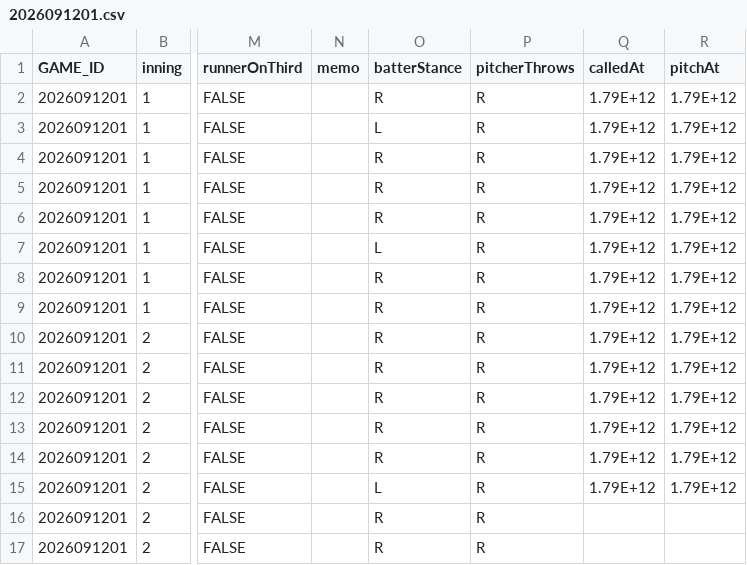
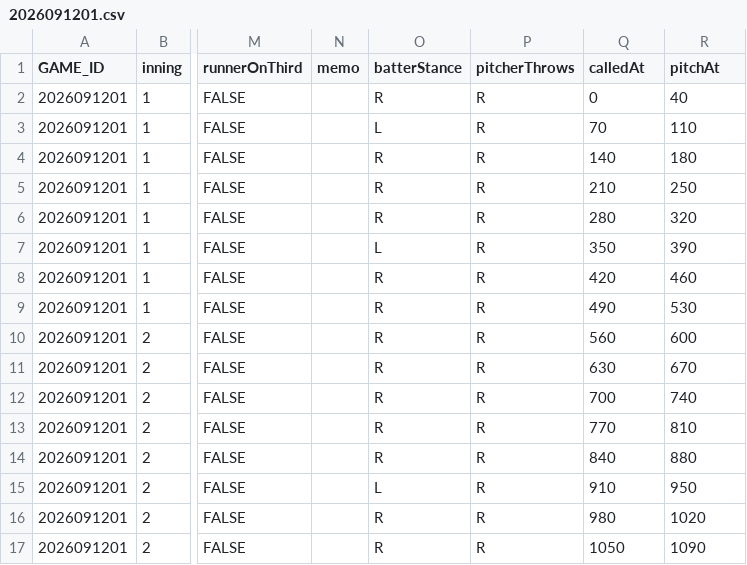
Before and after one commit to sota2486/BaseballStats, a CSV file: 2026091201.csv, drawn as a sheet; only a part is shown, gaps mark what is left out; the diff covers the shown part only; the diff names each change by its address in the sheet, - before the commit and + after, or states it on an @@ line.

```diff
--- a/2026091201.csv
+++ b/2026091201.csv
-Q2 (calledAt): 1.79E+12
+Q2 (calledAt): 0
-R2 (pitchAt): 1.79E+12
+R2 (pitchAt): 40
-Q3 (calledAt): 1.79E+12
+Q3 (calledAt): 70
-R3 (pitchAt): 1.79E+12
+R3 (pitchAt): 110
-Q4 (calledAt): 1.79E+12
+Q4 (calledAt): 140
-R4 (pitchAt): 1.79E+12
+R4 (pitchAt): 180
-Q5 (calledAt): 1.79E+12
+Q5 (calledAt): 210
-R5 (pitchAt): 1.79E+12
+R5 (pitchAt): 250
-Q6 (calledAt): 1.79E+12
+Q6 (calledAt): 280
-R6 (pitchAt): 1.79E+12
+R6 (pitchAt): 320
-Q7 (calledAt): 1.79E+12
+Q7 (calledAt): 350
-R7 (pitchAt): 1.79E+12
+R7 (pitchAt): 390
-Q8 (calledAt): 1.79E+12
+Q8 (calledAt): 420
-R8 (pitchAt): 1.79E+12
+R8 (pitchAt): 460
-Q9 (calledAt): 1.79E+12
+Q9 (calledAt): 490
-R9 (pitchAt): 1.79E+12
+R9 (pitchAt): 530
-Q10 (calledAt): 1.79E+12
+Q10 (calledAt): 560
-R10 (pitchAt): 1.79E+12
+R10 (pitchAt): 600
-Q11 (calledAt): 1.79E+12
+Q11 (calledAt): 630
-R11 (pitchAt): 1.79E+12
+R11 (pitchAt): 670
-Q12 (calledAt): 1.79E+12
+Q12 (calledAt): 700
-R12 (pitchAt): 1.79E+12
+R12 (pitchAt): 740
-Q13 (calledAt): 1.79E+12
+Q13 (calledAt): 770
-R13 (pitchAt): 1.79E+12
+R13 (pitchAt): 810
-Q14 (calledAt): 1.79E+12
+Q14 (calledAt): 840
-R14 (pitchAt): 1.79E+12
+R14 (pitchAt): 880
-Q15 (calledAt): 1.79E+12
+Q15 (calledAt): 910
-R15 (pitchAt): 1.79E+12
+R15 (pitchAt): 950
-Q16 (calledAt): (empty)
+Q16 (calledAt): 980
-R16 (pitchAt): (empty)
+R16 (pitchAt): 1020
-Q17 (calledAt): (empty)
+Q17 (calledAt): 1050
-R17 (pitchAt): (empty)
+R17 (pitchAt): 1090
```
Also changed, not shown: 48 edited cells elsewhere in this file, 2 other files.
